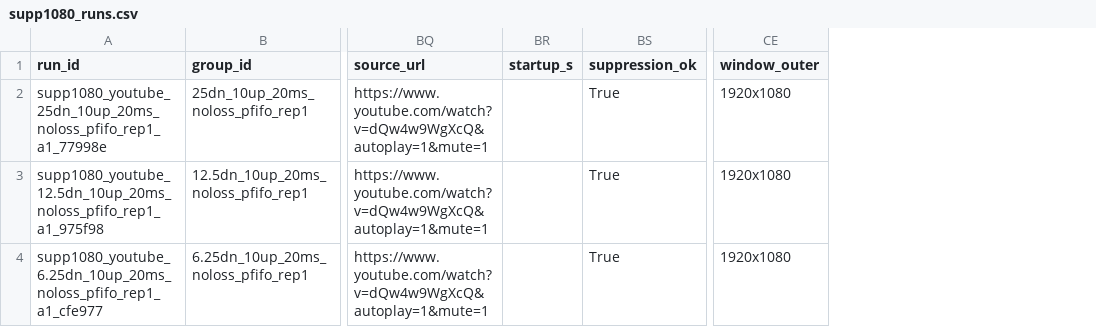
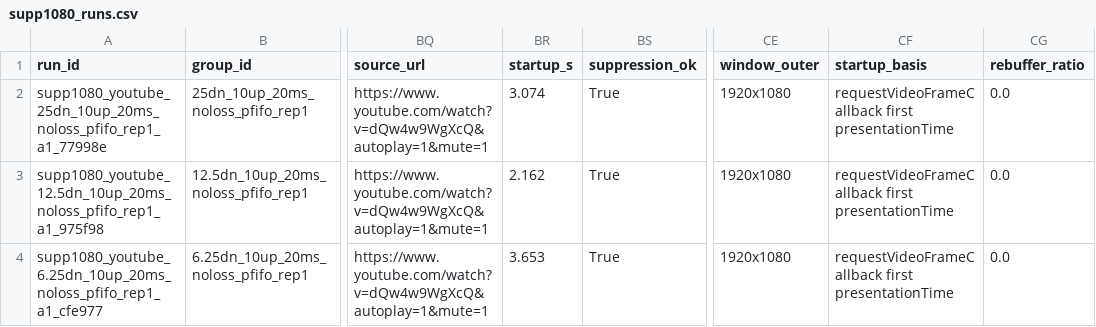
Before and after one commit to sthanavm/agentic-thin-waist, a CSV file: experiments/cpuc/results_1080p/supp1080_runs.csv, drawn as a sheet; only a part is shown, gaps mark what is left out; the diff names each change by its address in the sheet, - before the commit and + after, or states it on an @@ line.

Commit message:
cpuc: rule out the link for YouTube's 720p ceiling, and recover the blank startup column
Jaber's condition, verified before the runs rather than assumed: 300 Mb/s both
directions, 1 ms base latency, nothing else shaped. iperf3 measured 280.3/286.6
Mb/s with zero retransmits at 1.13 ms RTT.

Four runs on that one link, each removing one candidate cause, so a 720p answer
says which cause produced it. On auto the player serves 720p while reporting
1080p as its own optimal and drawing 0.9% of the link; pinning the rendition on
the same URL and link delivers 1920x1080 in 60 of 60 samples with zero dropped
frames and the fastest startup of the four. So the ceiling is the player: not
the link, not the video, not our QoE collection, not the decoder.

The withdrawn decode explanation is now positively refuted rather than merely
unclaimed. Dropped frames track the upscale ratio (720p->780px 1.1%, 720p->1080p
15.09%, 1080p->1080p 0.0%) and blocking AV1 moved the codec to VP9 without
moving the drop rate. The correlation is reported as observed; no mechanism is
claimed.

Burst shape matches the description: a first burst of 6.7-10.6 MB against a
later mean of 1.1-2.0 MB, then a median 5.45-6.0 s between burst starts. The
period depends on what counts as one burst, so a 3x3 sensitivity grid over both
free parameters is published beside it.

Also fixed, found on the way: supp1080.py read startup from
player_qoe[app]["startup_delay_ms"], a key that does not exist at that level --
it lives under the uniform block, which is where qoe_labels reads it. The lookup
returned None every time and all three published rows carried an empty
startup_s, indistinguishable from "not measured". It was measured: 3.07/2.16/
3.65 s, in each record all along. Both readers now use the labeller's own
definition, and the three rows were backfilled from their own records rather
than re-run. The pre-backfill file is byte-identical to what was committed, so
the diff is exactly startup_s, startup_basis and rebuffer_ratio. No label
changed. Fifth instance of the silent-absence class.

drive_pramana.drive() gains two diagnostic levers (force_quality,
block_codecs); both default to the prior behaviour exactly and no sweep can
set them.

```diff
--- a/experiments/cpuc/results_1080p/supp1080_runs.csv
+++ b/experiments/cpuc/results_1080p/supp1080_runs.csv
+column CF (startup_basis), rows 2-4: all requestVideoFrameCallback first presentationTime
+column CG (rebuffer_ratio), rows 2-4: all 0.0
-BR2 (startup_s): (empty)
+BR2 (startup_s): 3.074
-BR3 (startup_s): (empty)
+BR3 (startup_s): 2.162
-BR4 (startup_s): (empty)
+BR4 (startup_s): 3.653
```
Also changed, not shown: 18 other files.
